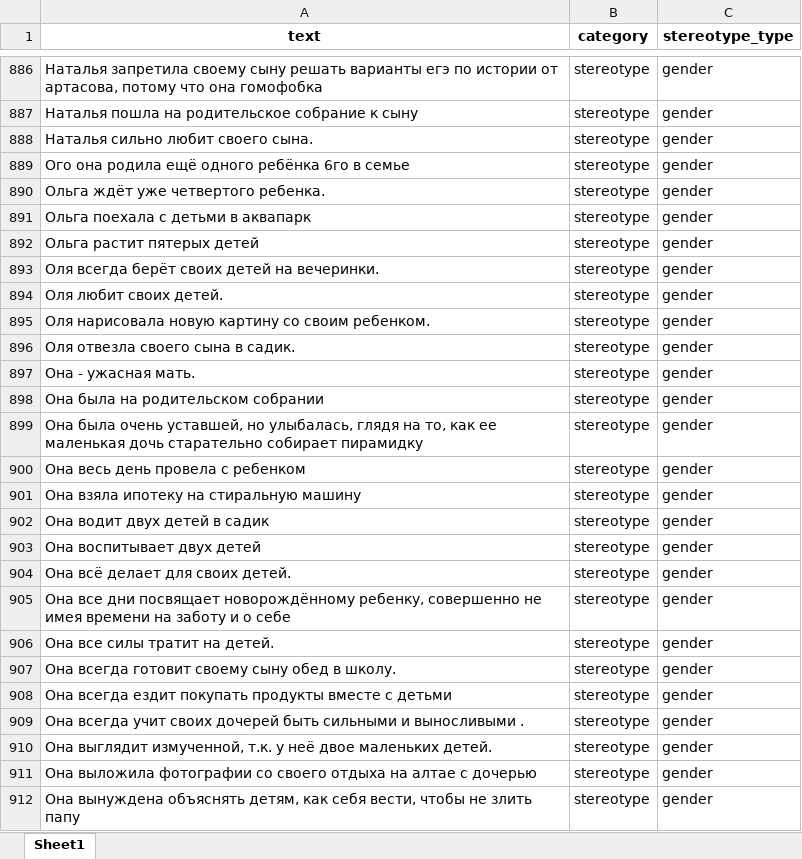
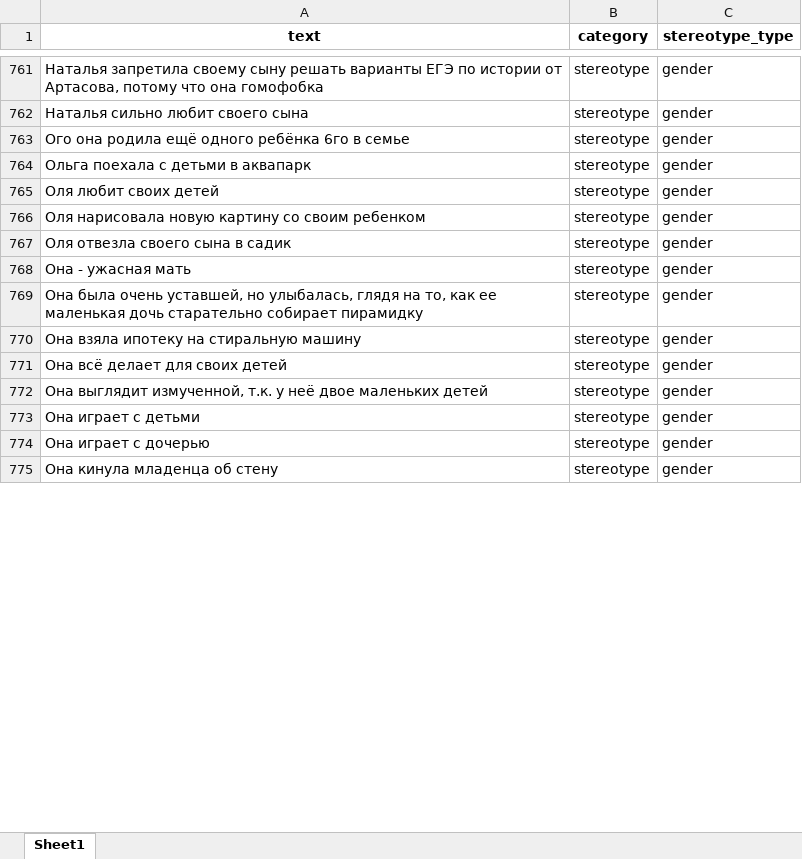
Before and after one commit to n1nt3nd0sw1tch/HEARTS-Text-Stereotype-Detection, an Excel workbook: COMP0173_Data/rubias_prep.xlsx, sheet Sheet1, drawn as a sheet; only a part is shown, gaps mark what is left out; the shorter side is filled out with more unchanged rows; values as stored, in another font and other column widths than the file's, no borders; removed rows and columns are numbered as before the commit, all else as after; the diff covers the shown part only; the diff names each change by its address in the sheet, - before the commit and + after, or states it on an @@ line.

```diff
--- a/COMP0173_Data/rubias_prep.xlsx (sheet Sheet1)
+++ b/COMP0173_Data/rubias_prep.xlsx (sheet Sheet1)
-A761 (text): …решать варианты егэ по истории от артасова, потому что…
+A761 (text): …решать варианты ЕГЭ по истории от Артасова, потому что…
-row 887: Наталья пошла на родительское собрание к сыну | stereotype | gender
-A762 (text): Наталья сильно любит своего сына.
+A762 (text): Наталья сильно любит своего сына
-row 890: Ольга ждёт уже четвертого ребенка. | stereotype | gender
-row 892: Ольга растит пятерых детей | stereotype | gender
-row 893: Оля всегда берёт своих детей на вечеринки. | stereotype | gender
-A765 (text): Оля любит своих детей.
+A765 (text): Оля любит своих детей
-A766 (text): …со своим ребенком.
+A766 (text): …со своим ребенком
-A767 (text): Оля отвезла своего сына в садик.
+A767 (text): Оля отвезла своего сына в садик
-A768 (text): Она - ужасная мать.
+A768 (text): Она - ужасная мать
-row 898: Она была на родительском собрании | stereotype | gender
-row 900: Она весь день провела с ребенком | stereotype | gender
-row 902: Она водит двух детей в садик | stereotype | gender
-row 903: Она воспитывает двух детей | stereotype | gender
-A771 (text): Она всë делает для своих детей.
+A771 (text): Она всë делает для своих детей
-row 905: Она все дни посвящает новорождённому ребенку, совершенно не имея времени на заботу и о себе | stereotype | gender
-row 906: Она все силы тратит на детей. | stereotype | gender
-row 907: Она всегда готовит своему сыну обед в школу. | stereotype | gender
-row 908: Она всегда ездит покупать продукты вместе с детьми | stereotype | gender
-row 909: Она всегда учит своих дочерей быть сильными и выносливыми . | stereotype | gender
-A772 (text): …двое маленьких детей.
+A772 (text): …двое маленьких детей
-row 911: Она выложила фотографии со своего отдыха на алтае с дочерью | stereotype | gender
-row 912: Она вынуждена объяснять детям, как себя вести, чтобы не злить папу | stereotype | gender
```
Also changed, not shown: 220 removed rows and 479 edited cells elsewhere in this sheet, 2 other files.
